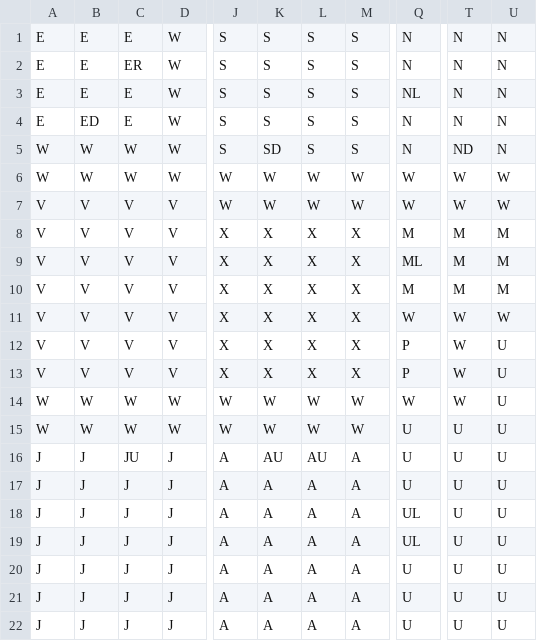
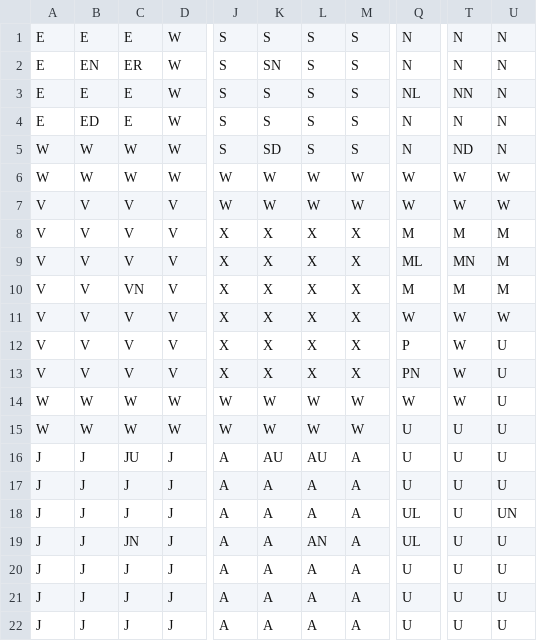
Before and after one commit to JedMenard/ClueFinal, a CSV file: Layout.csv, drawn as a sheet; only a part is shown, gaps mark what is left out; the diff names each change by its address in the sheet, - before the commit and + after, or states it on an @@ line.

```diff
--- a/Layout.csv
+++ b/Layout.csv
-B2: E
+B2: EN
-K2: S
+K2: SN
-T3: N
+T3: NN
-T9: M
+T9: MN
-C10: V
+C10: VN
-Q13: P
+Q13: PN
-U18: U
+U18: UN
-C19: J
+C19: JN
-L19: A
+L19: AN
```
Also changed, not shown: 4 other files.
